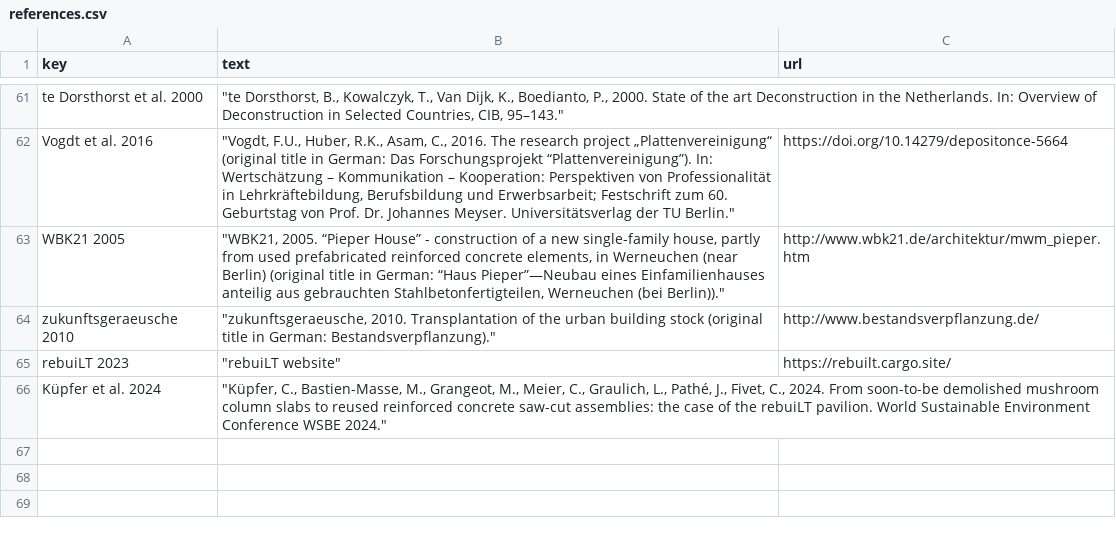
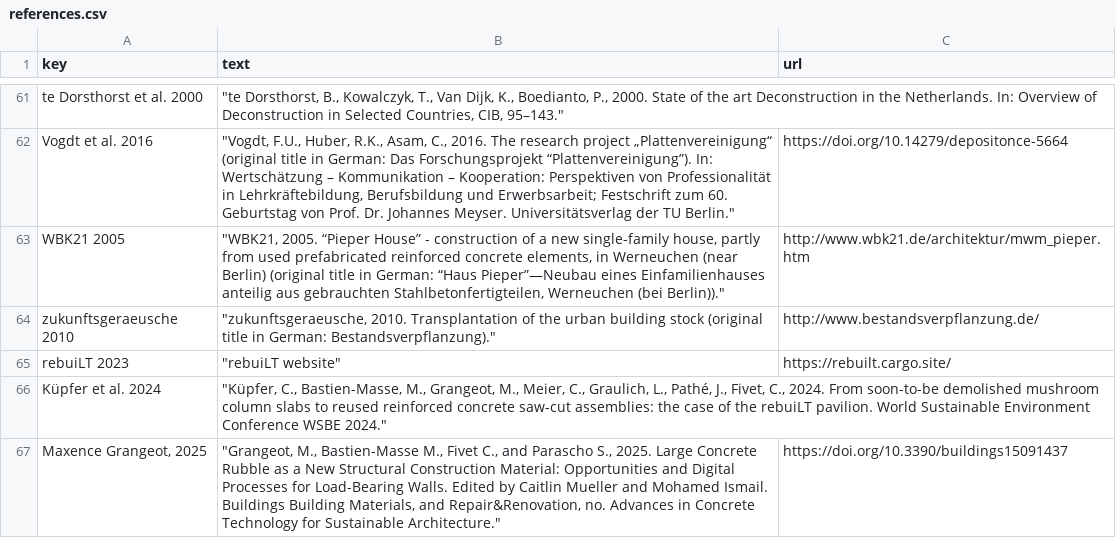
Before and after one commit to EPFL-ENAC/sxl-recrete-atlas, a CSV file: src/assets/data/references.csv, drawn as a sheet; only a part is shown, gaps mark what is left out; the diff names each change by its address in the sheet, - before the commit and + after, or states it on an @@ line.

Commit message:
chore: update CSV files for localization and references #126
- keys.csv: Removed unnecessary entries and ensured proper formatting.
- project_values.csv: Added missing values for project types.
- references.csv: Reformatted entries for consistency and added new references, including a recent publication on concrete rubble as a construction material.

```diff
--- a/src/assets/data/references.csv
+++ b/src/assets/data/references.csv
+row 67: Maxence Grangeot, 2025 | "Grangeot, M., Bastien-Masse M., Fivet C., and Parascho S., 2025. Large Concrete Rubble as a New Structural Construction Material: Opportunities and Digital Processes for Load-Bearing Walls. Edited by Caitlin Mueller and Mohamed Ismail. Buildings Building Materials, and Repair&Renovation, no. Advances in Concrete Technology for Sustainable Architecture." | https://doi.org/10.3390/buildings15091437
```
Also changed, not shown: src/assets/data/data.csv, src/assets/data/keys.csv, 5 other files.
